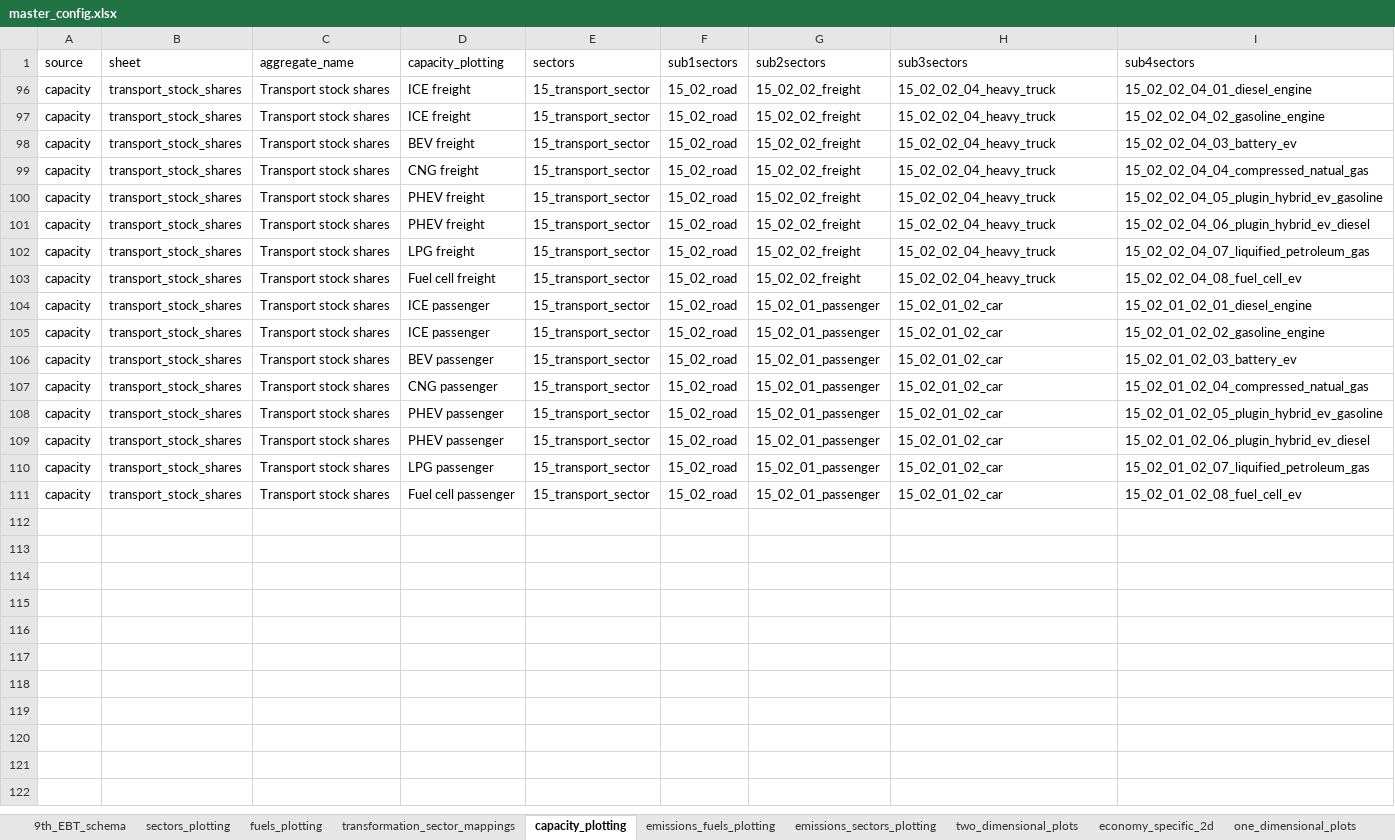
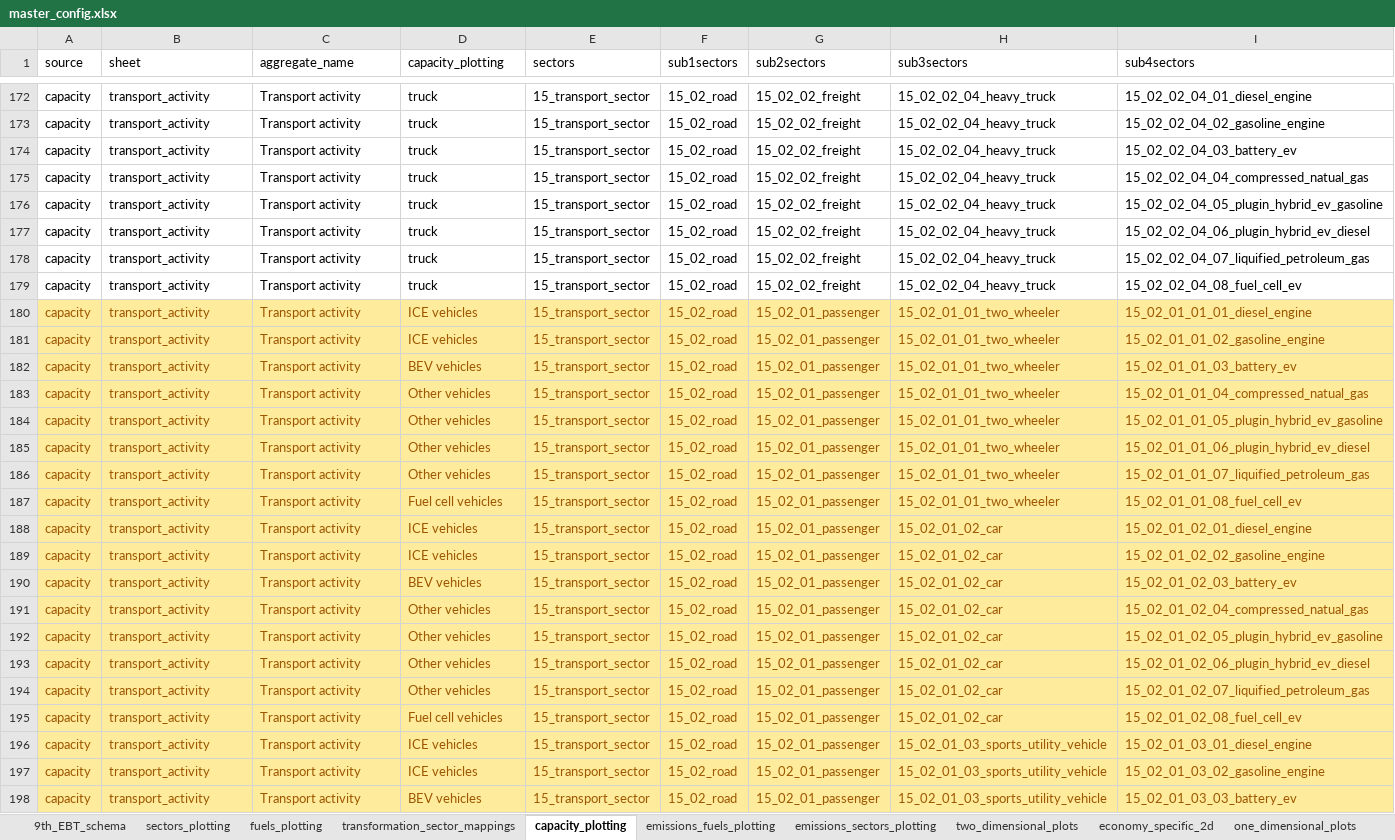
Before and after one commit to asia-pacific-energy-research-centre/9th_edition_visualisation, an Excel workbook: config/master_config.xlsx, sheet capacity_plotting, drawn as a sheet; only a part is shown, gaps mark what is left out; values as stored, in another font and other column widths than the file's, no borders; addresses are those after the commit; the diff covers the shown part only; the diff names each change by its address in the sheet, - before the commit and + after, or states it on an @@ line.

```diff
--- a/config/master_config.xlsx (sheet capacity_plotting)
+++ b/config/master_config.xlsx (sheet capacity_plotting)
-B172:B179 (sheet): transport_stock_shares
+B172:B179 (sheet): transport_activity
-C172:C179 (aggregate_name): Transport stock shares
+C172:C179 (aggregate_name): Transport activity
-D172:D173 (capacity_plotting): ICE freight
+D172:D173 (capacity_plotting): truck
-D174 (capacity_plotting): BEV freight
+D174 (capacity_plotting): truck
-D175 (capacity_plotting): CNG freight
+D175 (capacity_plotting): truck
-D176:D177 (capacity_plotting): PHEV freight
+D176:D177 (capacity_plotting): truck
-D178 (capacity_plotting): LPG freight
+D178 (capacity_plotting): truck
-D179 (capacity_plotting): Fuel cell freight
+D179 (capacity_plotting): truck
+row 180: capacity | transport_activity | Transport activity | ICE vehicles | 15_transport_sector | 15_02_road | 15_02_01_passenger | 15_02_01_01_two_wheeler | 15_02_01_01_01_diesel_engine
+row 181: capacity | transport_activity | Transport activity | ICE vehicles | 15_transport_sector | 15_02_road | 15_02_01_passenger | 15_02_01_01_two_wheeler | 15_02_01_01_02_gasoline_engine
+row 182: capacity | transport_activity | Transport activity | BEV vehicles | 15_transport_sector | 15_02_road | 15_02_01_passenger | 15_02_01_01_two_wheeler | 15_02_01_01_03_battery_ev
+row 183: capacity | transport_activity | Transport activity | Other vehicles | 15_transport_sector | 15_02_road | 15_02_01_passenger | 15_02_01_01_two_wheeler | 15_02_01_01_04_compressed_natual_gas
+row 184: capacity | transport_activity | Transport activity | Other vehicles | 15_transport_sector | 15_02_road | 15_02_01_passenger | 15_02_01_01_two_wheeler | 15_02_01_01_05_plugin_hybrid_ev_gasoline
+row 185: capacity | transport_activity | Transport activity | Other vehicles | 15_transport_sector | 15_02_road | 15_02_01_passenger | 15_02_01_01_two_wheeler | 15_02_01_01_06_plugin_hybrid_ev_diesel
+row 186: capacity | transport_activity | Transport activity | Other vehicles | 15_transport_sector | 15_02_road | 15_02_01_passenger | 15_02_01_01_two_wheeler | 15_02_01_01_07_liquified_petroleum_gas
+row 187: capacity | transport_activity | Transport activity | Fuel cell vehicles | 15_transport_sector | 15_02_road | 15_02_01_passenger | 15_02_01_01_two_wheeler | 15_02_01_01_08_fuel_cell_ev
@@ A188:I195 fill: none → #FFEB9C, text colour: black → #9C5700 @@
-B188:B195 (sheet): transport_stock_shares
+B188:B195 (sheet): transport_activity
-C188:C195 (aggregate_name): Transport stock shares
+C188:C195 (aggregate_name): Transport activity
-D188:D189 (capacity_plotting): ICE passenger
+D188:D189 (capacity_plotting): ICE vehicles
-D190 (capacity_plotting): BEV passenger
+D190 (capacity_plotting): BEV vehicles
-D191 (capacity_plotting): CNG passenger
+D191 (capacity_plotting): Other vehicles
-D192:D193 (capacity_plotting): PHEV passenger
+D192:D193 (capacity_plotting): Other vehicles
-D194 (capacity_plotting): LPG passenger
+D194 (capacity_plotting): Other vehicles
-D195 (capacity_plotting): Fuel cell passenger
+D195 (capacity_plotting): Fuel cell vehicles
+row 196: capacity | transport_activity | Transport activity | ICE vehicles | 15_transport_sector | 15_02_road | 15_02_01_passenger | 15_02_01_03_sports_utility_vehicle | 15_02_01_03_01_diesel_engine
+row 197: capacity | transport_activity | Transport activity | ICE vehicles | 15_transport_sector | 15_02_road | 15_02_01_passenger | 15_02_01_03_sports_utility_vehicle | 15_02_01_03_02_gasoline_engine
+row 198: capacity | transport_activity | Transport activity | BEV vehicles | 15_transport_sector | 15_02_road | 15_02_01_passenger | 15_02_01_03_sports_utility_vehicle | 15_02_01_03_03_battery_ev
```
Also changed, not shown: 49 added rows and 60 hidden or unhidden rows elsewhere in this sheet, sheet two_dimensional_plots, sheet colors, sheet plotting_specifications, charts or pictures, 1 other file.
